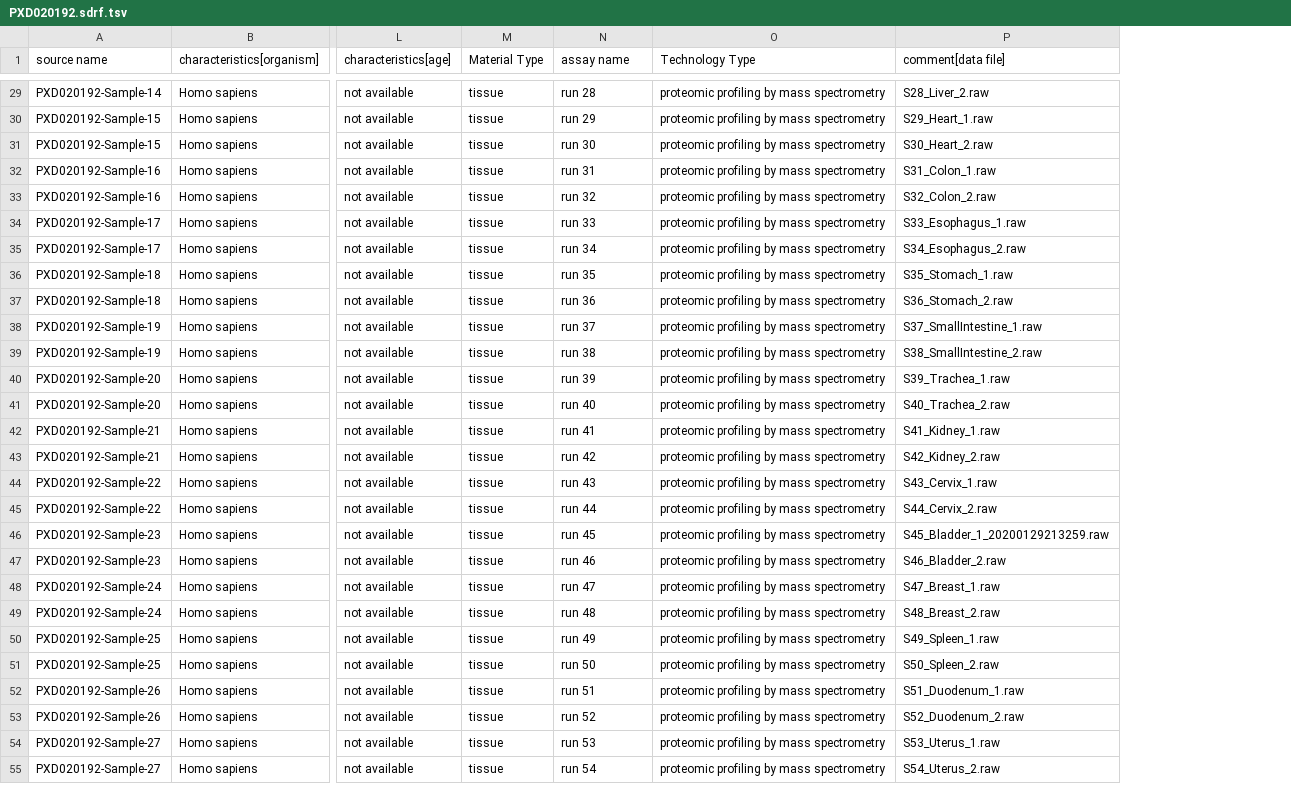
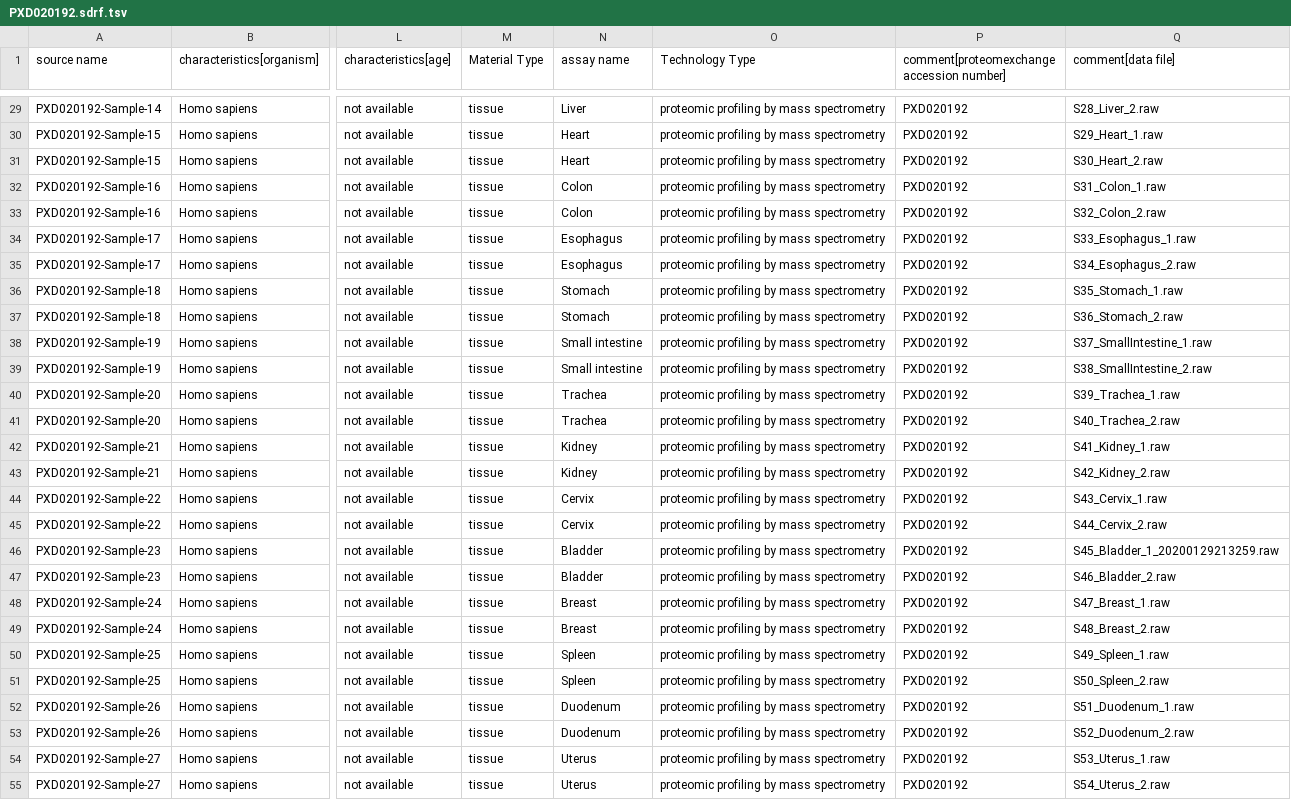
Before and after one commit to PRIDE-Archive/opentargets, a TSV file: sdrf/PXD020192.sdrf.tsv, drawn as a sheet; only a part is shown, gaps mark what is left out; the diff covers the shown part only; the diff names each change by its address in the sheet, - before the commit and + after, or states it on an @@ line.

```diff
--- a/sdrf/PXD020192.sdrf.tsv
+++ b/sdrf/PXD020192.sdrf.tsv
+column P, row 1: comment[proteomexchange accession number]; rows 29-55: all PXD020192
-N29 (assay name): run 28
+N29 (assay name): Liver
-N30 (assay name): run 29
+N30 (assay name): Heart
-N31 (assay name): run 30
+N31 (assay name): Heart
-N32 (assay name): run 31
+N32 (assay name): Colon
-N33 (assay name): run 32
+N33 (assay name): Colon
-N34 (assay name): run 33
+N34 (assay name): Esophagus
-N35 (assay name): run 34
+N35 (assay name): Esophagus
-N36 (assay name): run 35
+N36 (assay name): Stomach
-N37 (assay name): run 36
+N37 (assay name): Stomach
-N38 (assay name): run 37
+N38 (assay name): Small intestine
-N39 (assay name): run 38
+N39 (assay name): Small intestine
-N40 (assay name): run 39
+N40 (assay name): Trachea
-N41 (assay name): run 40
+N41 (assay name): Trachea
-N42 (assay name): run 41
+N42 (assay name): Kidney
-N43 (assay name): run 42
+N43 (assay name): Kidney
-N44 (assay name): run 43
+N44 (assay name): Cervix
-N45 (assay name): run 44
+N45 (assay name): Cervix
-N46 (assay name): run 45
+N46 (assay name): Bladder
-N47 (assay name): run 46
+N47 (assay name): Bladder
-N48 (assay name): run 47
+N48 (assay name): Breast
-N49 (assay name): run 48
+N49 (assay name): Breast
-N50 (assay name): run 49
+N50 (assay name): Spleen
-N51 (assay name): run 50
+N51 (assay name): Spleen
-N52 (assay name): run 51
+N52 (assay name): Duodenum
-N53 (assay name): run 52
+N53 (assay name): Duodenum
-N54 (assay name): run 53
+N54 (assay name): Uterus
-N55 (assay name): run 54
+N55 (assay name): Uterus
```
Also changed, not shown: 65 edited cells elsewhere in this file.
